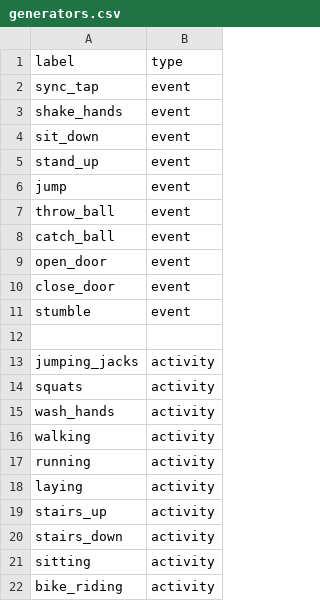
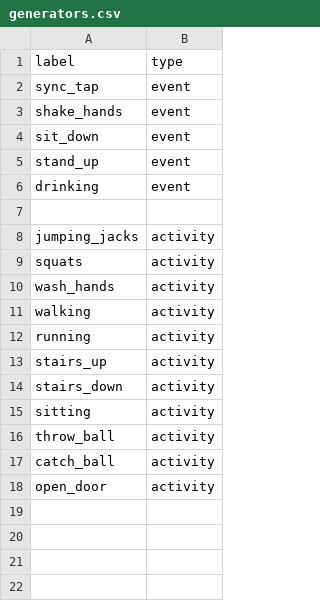
Before and after one commit to a-rabanus/activity_tracker, a CSV file: generators.csv, drawn as a sheet.

Commit message:
Update generators.csv with new event and activity labels

```diff
--- a/generators.csv
+++ b/generators.csv
@@ -5,8 +5,3 @@ sit_down,event
 stand_up,event
-jump,event
-throw_ball,event
-catch_ball,event
-open_door,event
-close_door,event
-stumble,event
+drinking,event
 
@@ -17,3 +12,2 @@ walking,activity
 running,activity
-laying,activity
 stairs_up,activity
@@ -21,2 +15,4 @@ stairs_down,activity
 sitting,activity
-bike_riding,activity
+throw_ball,activity
+catch_ball,activity
+open_door,activity
```
